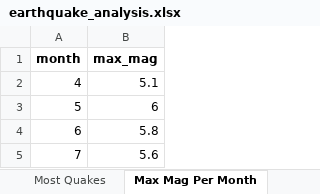
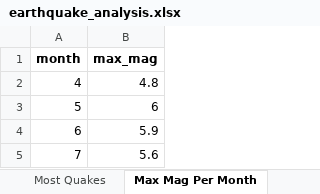
Before and after one commit to behzad-mansuri/DATAPROJECT, an Excel workbook: earthquake_analysis.xlsx, sheet Max Mag Per Month, drawn as a sheet; values as stored, in another font and other column widths than the file's, no borders; the diff names each change by its address in the sheet, - before the commit and + after, or states it on an @@ line.

```diff
--- a/earthquake_analysis.xlsx (sheet Max Mag Per Month)
+++ b/earthquake_analysis.xlsx (sheet Max Mag Per Month)
-B2 (max_mag): 5.1
+B2 (max_mag): 4.8
-B4 (max_mag): 5.8
+B4 (max_mag): 5.9
```
Also changed, not shown: sheet Monthly Count, sheet Depth by Place, sheet Avg Mag by Place, sheet Top 10 Quakes, sheet Most Quakes, sheet Avg Depth Per Source, other sheet tabs, 1 other file.
